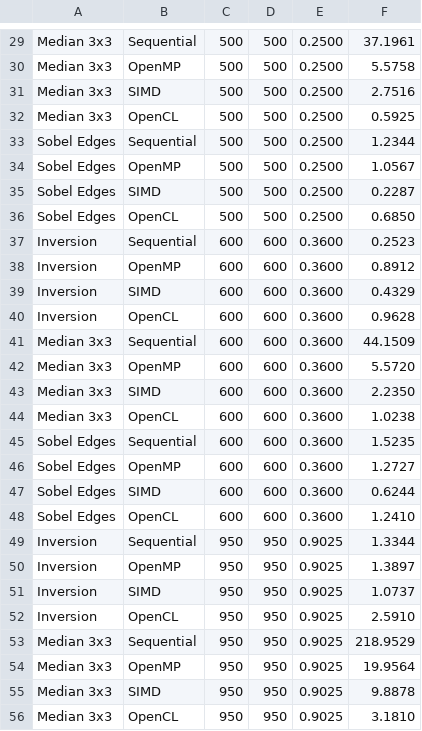
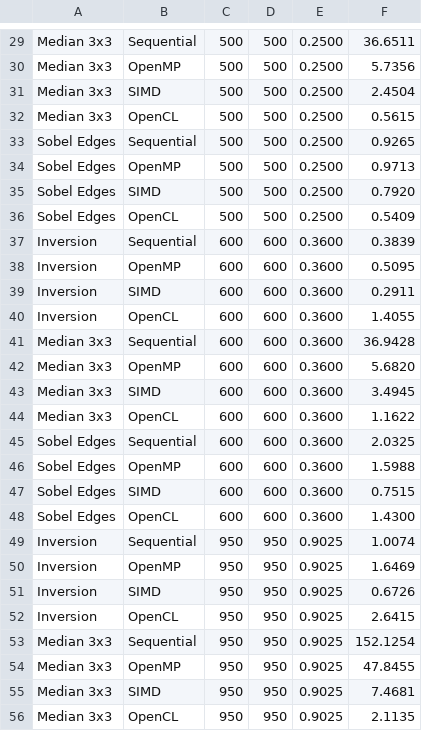
Before and after one commit to bpl1337/image-filters, a CSV file: results.csv, drawn as a sheet; only a part is shown, gaps mark what is left out; the diff covers the shown part only; the diff names each change by its address in the sheet, - before the commit and + after, or states it on an @@ line.

```diff
--- a/results.csv
+++ b/results.csv
-F29: 37.1961
+F29: 36.6511
-F30: 5.5758
+F30: 5.7356
-F31: 2.7516
+F31: 2.4504
-F32: 0.5925
+F32: 0.5615
-F33: 1.2344
+F33: 0.9265
-F34: 1.0567
+F34: 0.9713
-F35: 0.2287
+F35: 0.7920
-F36: 0.6850
+F36: 0.5409
-F37: 0.2523
+F37: 0.3839
-F38: 0.8912
+F38: 0.5095
-F39: 0.4329
+F39: 0.2911
-F40: 0.9628
+F40: 1.4055
-F41: 44.1509
+F41: 36.9428
-F42: 5.5720
+F42: 5.6820
-F43: 2.2350
+F43: 3.4945
-F44: 1.0238
+F44: 1.1622
-F45: 1.5235
+F45: 2.0325
-F46: 1.2727
+F46: 1.5988
-F47: 0.6244
+F47: 0.7515
-F48: 1.2410
+F48: 1.4300
-F49: 1.3344
+F49: 1.0074
-F50: 1.3897
+F50: 1.6469
-F51: 1.0737
+F51: 0.6726
-F52: 2.5910
+F52: 2.6415
-F53: 218.9529
+F53: 152.1254
-F54: 19.9564
+F54: 47.8455
-F55: 9.8878
+F55: 7.4681
-F56: 3.1810
+F56: 2.1135
```
Also changed, not shown: 44 edited cells elsewhere in this file, 25 other files.
